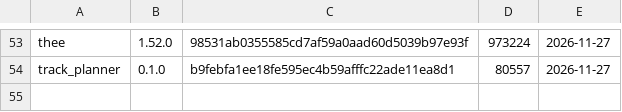
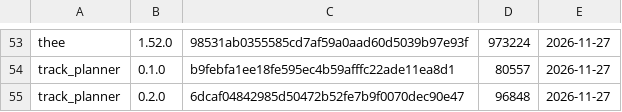
Before and after one commit to gonkhub/gonkas-mc-nations, a TSV file: minecraft/mods/version-ledger.tsv, drawn as a sheet; only a part is shown, gaps mark what is left out; the diff names each change by its address in the sheet, - before the commit and + after, or states it on an @@ line.

```diff
--- a/minecraft/mods/version-ledger.tsv
+++ b/minecraft/mods/version-ledger.tsv
+row 55: track_planner | 0.2.0 | 6dcaf04842985d50472b52fe7b9f0070dec90e47 | 96848 | 2026-11-27
```
Also changed, not shown: 13 other files.
